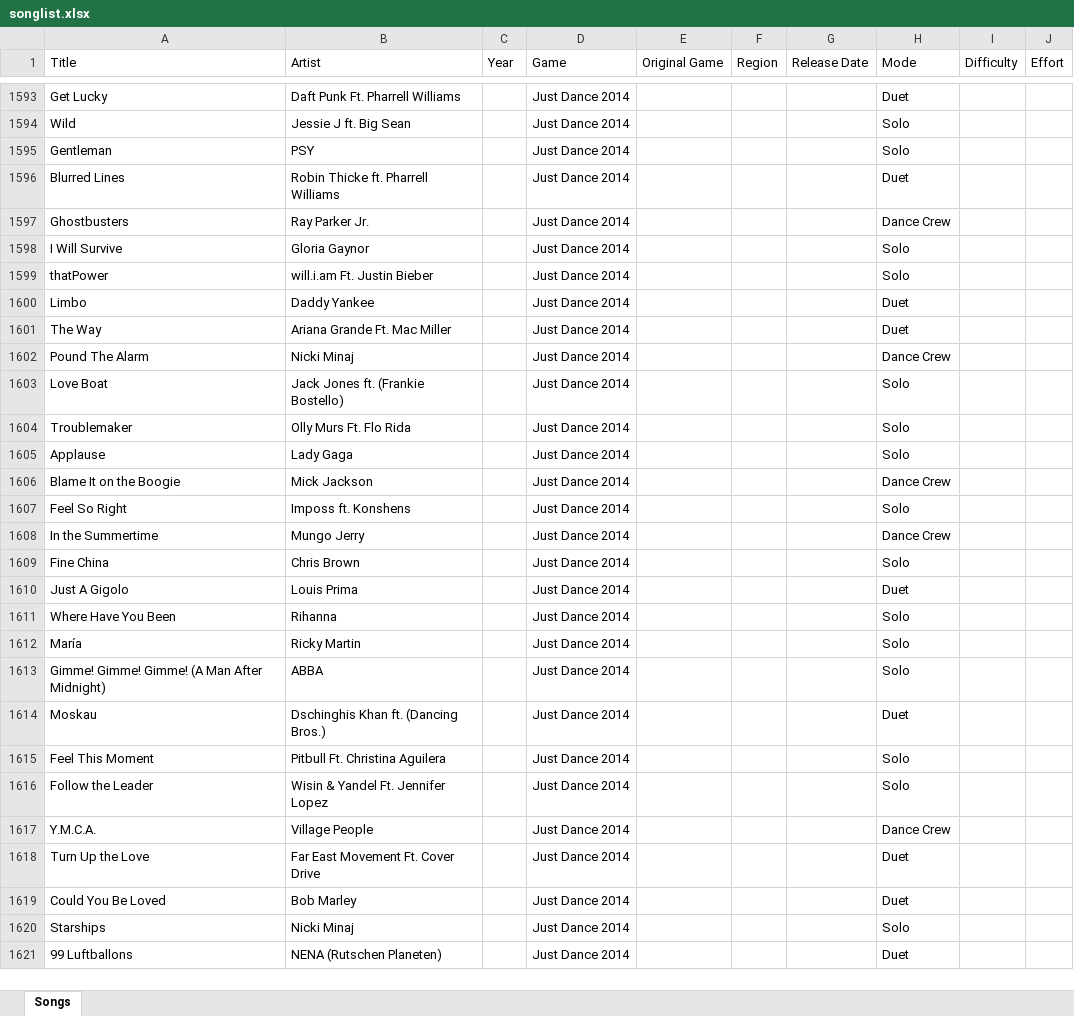
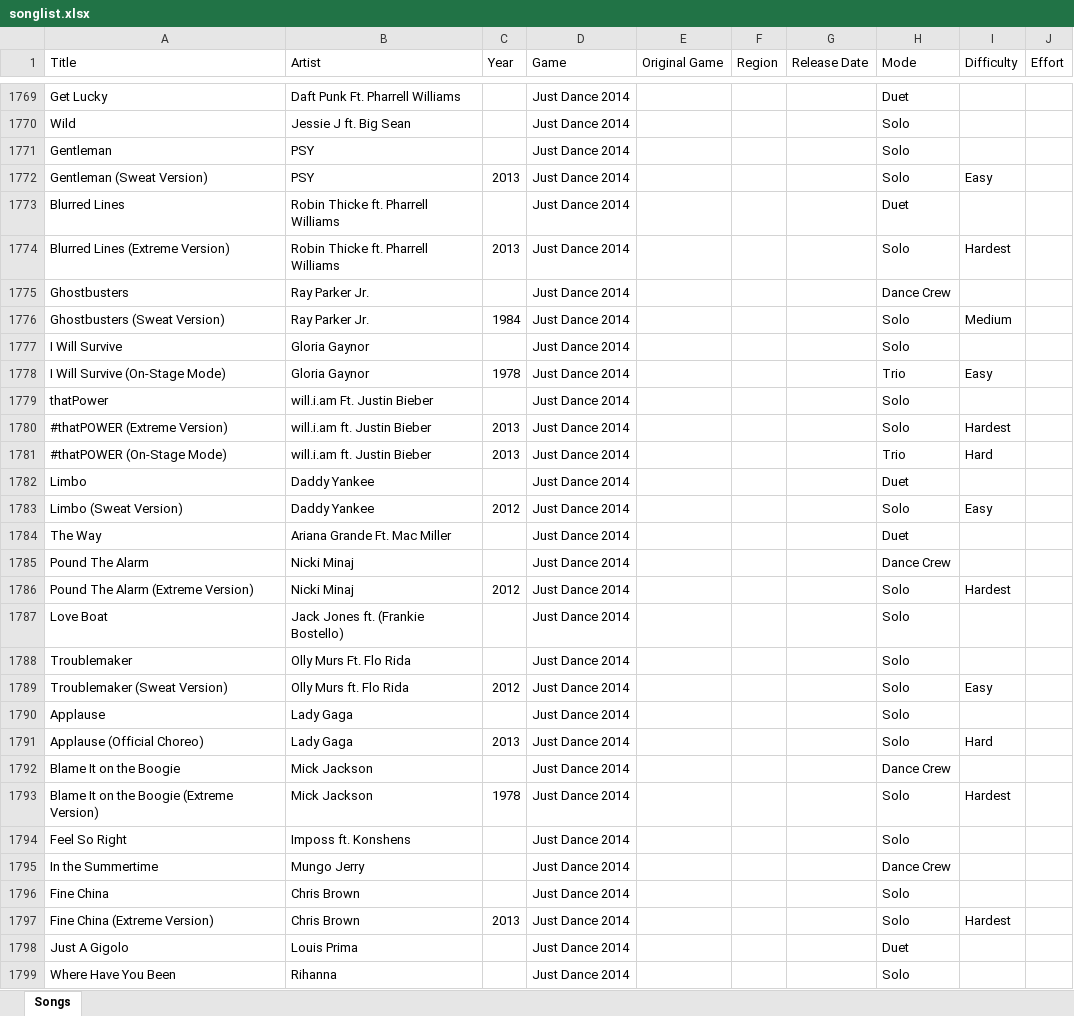
Before and after one commit to wl03355609/Just-Dance-Queue-Butt, an Excel workbook: songlist.xlsx, sheet Songs, drawn as a sheet; only a part is shown, gaps mark what is left out; the shorter side is filled out with more unchanged rows; values as stored, in another font and other column widths than the file's, no borders; the diff covers the shown part only; the diff names each change by its address in the sheet, - before the commit and + after, or states it on an @@ line.

Commit message:
Release 0.7.10 Alternate Reality

```diff
--- a/songlist.xlsx (sheet Songs)
+++ b/songlist.xlsx (sheet Songs)
+row 1772: Gentleman (Sweat Version) | PSY | 2013 | Just Dance 2014 |  |  |  | Solo | Easy
+row 1774: Blurred Lines (Extreme Version) | Robin Thicke ft. Pharrell Williams | 2013 | Just Dance 2014 |  |  |  | Solo | Hardest
+row 1776: Ghostbusters (Sweat Version) | Ray Parker Jr. | 1984 | Just Dance 2014 |  |  |  | Solo | Medium
+row 1778: I Will Survive (On-Stage Mode) | Gloria Gaynor | 1978 | Just Dance 2014 |  |  |  | Trio | Easy
+row 1780: #thatPOWER (Extreme Version) | will.i.am ft. Justin Bieber | 2013 | Just Dance 2014 |  |  |  | Solo | Hardest
+row 1781: #thatPOWER (On-Stage Mode) | will.i.am ft. Justin Bieber | 2013 | Just Dance 2014 |  |  |  | Trio | Hard
+row 1783: Limbo (Sweat Version) | Daddy Yankee | 2012 | Just Dance 2014 |  |  |  | Solo | Easy
+row 1786: Pound The Alarm (Extreme Version) | Nicki Minaj | 2012 | Just Dance 2014 |  |  |  | Solo | Hardest
+row 1789: Troublemaker (Sweat Version) | Olly Murs ft. Flo Rida | 2012 | Just Dance 2014 |  |  |  | Solo | Easy
+row 1791: Applause (Official Choreo) | Lady Gaga | 2013 | Just Dance 2014 |  |  |  | Solo | Hard
+row 1793: Blame It on the Boogie (Extreme Version) | Mick Jackson | 1978 | Just Dance 2014 |  |  |  | Solo | Hardest
+row 1797: Fine China (Extreme Version) | Chris Brown | 2013 | Just Dance 2014 |  |  |  | Solo | Hardest
```
Also changed, not shown: 207 added rows elsewhere in this sheet, 4 other files.
